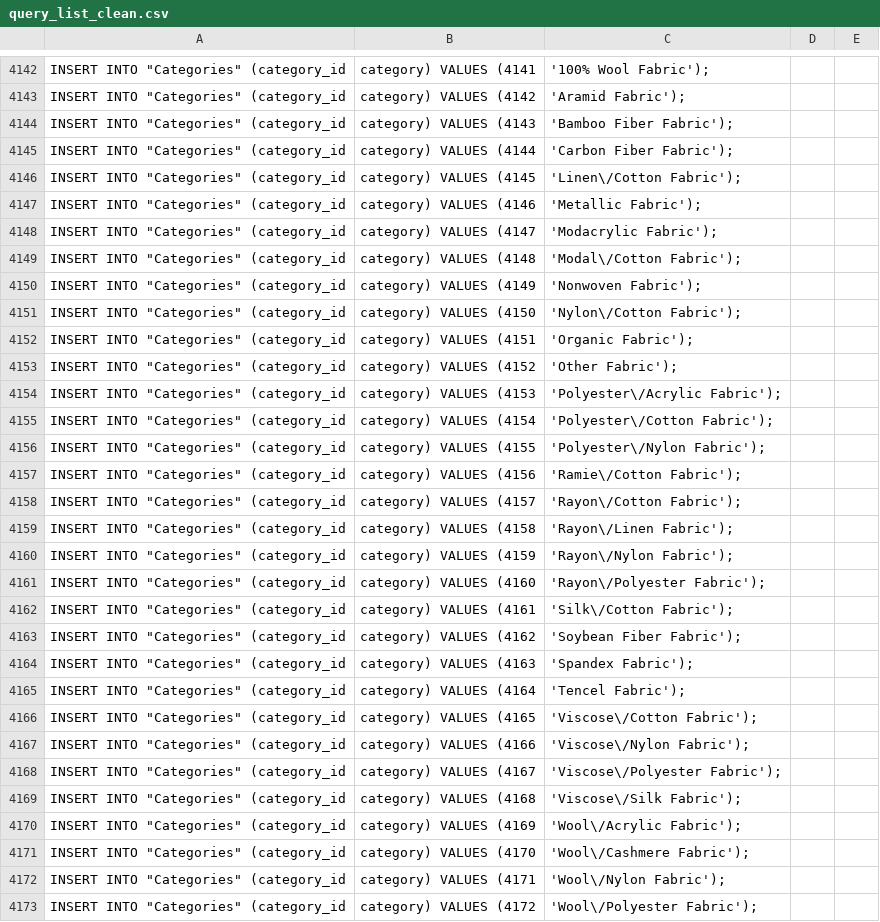
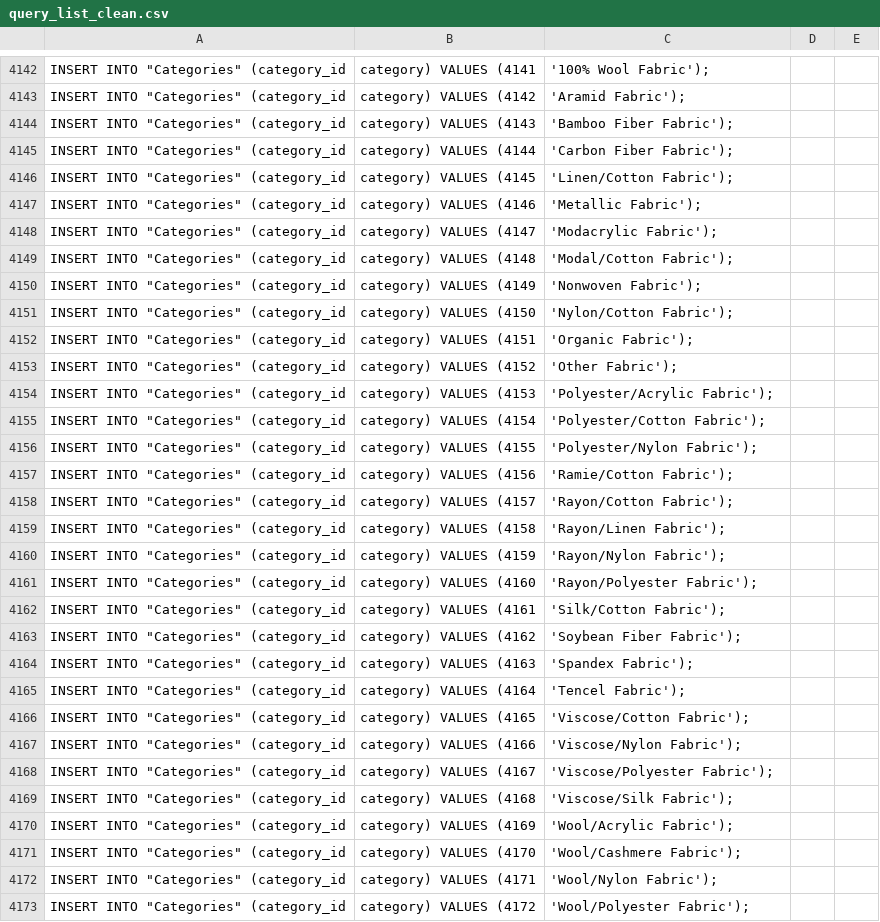
Before and after one commit to almsam/ISupply-project, a CSV file: db upload/Map upload/query_list_clean.csv, drawn as a sheet; only a part is shown, gaps mark what is left out; the diff covers the shown part only.

```diff
--- a/db upload/Map upload/query_list_clean.csv
+++ b/db upload/Map upload/query_list_clean.csv
@@ -4145,19 +4145,19 @@ INSERT INTO "Categories" (category_id, category) VALUES (4143, 'Bamboo Fiber Fab
 INSERT INTO "Categories" (category_id, category) VALUES (4144, 'Carbon Fiber Fabric');
-INSERT INTO "Categories" (category_id, category) VALUES (4145, 'Linen\/Cotton Fabric');
+INSERT INTO "Categories" (category_id, category) VALUES (4145, 'Linen/Cotton Fabric');
 INSERT INTO "Categories" (category_id, category) VALUES (4146, 'Metallic Fabric');
 INSERT INTO "Categories" (category_id, category) VALUES (4147, 'Modacrylic Fabric');
-INSERT INTO "Categories" (category_id, category) VALUES (4148, 'Modal\/Cotton Fabric');
+INSERT INTO "Categories" (category_id, category) VALUES (4148, 'Modal/Cotton Fabric');
 INSERT INTO "Categories" (category_id, category) VALUES (4149, 'Nonwoven Fabric');
-INSERT INTO "Categories" (category_id, category) VALUES (4150, 'Nylon\/Cotton Fabric');
+INSERT INTO "Categories" (category_id, category) VALUES (4150, 'Nylon/Cotton Fabric');
 INSERT INTO "Categories" (category_id, category) VALUES (4151, 'Organic Fabric');
 INSERT INTO "Categories" (category_id, category) VALUES (4152, 'Other Fabric');
-INSERT INTO "Categories" (category_id, category) VALUES (4153, 'Polyester\/Acrylic Fabric');
-INSERT INTO "Categories" (category_id, category) VALUES (4154, 'Polyester\/Cotton Fabric');
-INSERT INTO "Categories" (category_id, category) VALUES (4155, 'Polyester\/Nylon Fabric');
-INSERT INTO "Categories" (category_id, category) VALUES (4156, 'Ramie\/Cotton Fabric');
-INSERT INTO "Categories" (category_id, category) VALUES (4157, 'Rayon\/Cotton Fabric');
-INSERT INTO "Categories" (category_id, category) VALUES (4158, 'Rayon\/Linen Fabric');
-INSERT INTO "Categories" (category_id, category) VALUES (4159, 'Rayon\/Nylon Fabric');
-INSERT INTO "Categories" (category_id, category) VALUES (4160, 'Rayon\/Polyester Fabric');
-INSERT INTO "Categories" (category_id, category) VALUES (4161, 'Silk\/Cotton Fabric');
+INSERT INTO "Categories" (category_id, category) VALUES (4153, 'Polyester/Acrylic Fabric');
+INSERT INTO "Categories" (category_id, category) VALUES (4154, 'Polyester/Cotton Fabric');
+INSERT INTO "Categories" (category_id, category) VALUES (4155, 'Polyester/Nylon Fabric');
+INSERT INTO "Categories" (category_id, category) VALUES (4156, 'Ramie/Cotton Fabric');
+INSERT INTO "Categories" (category_id, category) VALUES (4157, 'Rayon/Cotton Fabric');
+INSERT INTO "Categories" (category_id, category) VALUES (4158, 'Rayon/Linen Fabric');
+INSERT INTO "Categories" (category_id, category) VALUES (4159, 'Rayon/Nylon Fabric');
+INSERT INTO "Categories" (category_id, category) VALUES (4160, 'Rayon/Polyester Fabric');
+INSERT INTO "Categories" (category_id, category) VALUES (4161, 'Silk/Cotton Fabric');
 INSERT INTO "Categories" (category_id, category) VALUES (4162, 'Soybean Fiber Fabric');
@@ -4165,9 +4165,9 @@ INSERT INTO "Categories" (category_id, category) VALUES (4163, 'Spandex Fabric')
 INSERT INTO "Categories" (category_id, category) VALUES (4164, 'Tencel Fabric');
-INSERT INTO "Categories" (category_id, category) VALUES (4165, 'Viscose\/Cotton Fabric');
-INSERT INTO "Categories" (category_id, category) VALUES (4166, 'Viscose\/Nylon Fabric');
-INSERT INTO "Categories" (category_id, category) VALUES (4167, 'Viscose\/Polyester Fabric');
-INSERT INTO "Categories" (category_id, category) VALUES (4168, 'Viscose\/Silk Fabric');
-INSERT INTO "Categories" (category_id, category) VALUES (4169, 'Wool\/Acrylic Fabric');
-INSERT INTO "Categories" (category_id, category) VALUES (4170, 'Wool\/Cashmere Fabric');
-INSERT INTO "Categories" (category_id, category) VALUES (4171, 'Wool\/Nylon Fabric');
-INSERT INTO "Categories" (category_id, category) VALUES (4172, 'Wool\/Polyester Fabric');
+INSERT INTO "Categories" (category_id, category) VALUES (4165, 'Viscose/Cotton Fabric');
+INSERT INTO "Categories" (category_id, category) VALUES (4166, 'Viscose/Nylon Fabric');
+INSERT INTO "Categories" (category_id, category) VALUES (4167, 'Viscose/Polyester Fabric');
+INSERT INTO "Categories" (category_id, category) VALUES (4168, 'Viscose/Silk Fabric');
+INSERT INTO "Categories" (category_id, category) VALUES (4169, 'Wool/Acrylic Fabric');
+INSERT INTO "Categories" (category_id, category) VALUES (4170, 'Wool/Cashmere Fabric');
+INSERT INTO "Categories" (category_id, category) VALUES (4171, 'Wool/Nylon Fabric');
+INSERT INTO "Categories" (category_id, category) VALUES (4172, 'Wool/Polyester Fabric');
```
Also changed, not shown: 37 edited cells elsewhere in this file, 1 other file.
